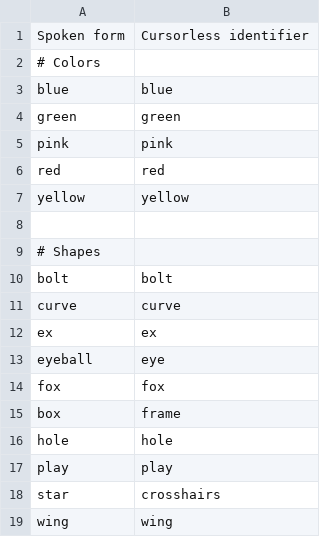
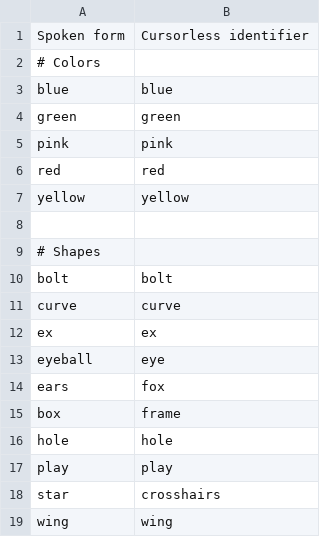
Before and after one commit to pokey/pokey_talon, a CSV file: cursorless-settings/hat_styles.csv, drawn as a sheet.

```diff
--- a/cursorless-settings/hat_styles.csv
+++ b/cursorless-settings/hat_styles.csv
@@ -13,3 +13,3 @@ ex, ex
 eyeball, eye
-fox, fox
+ears, fox
 box, frame
```
Also changed, not shown: cursorless-settings/experimental/wrapper_snippets.csv, 5 other files.
